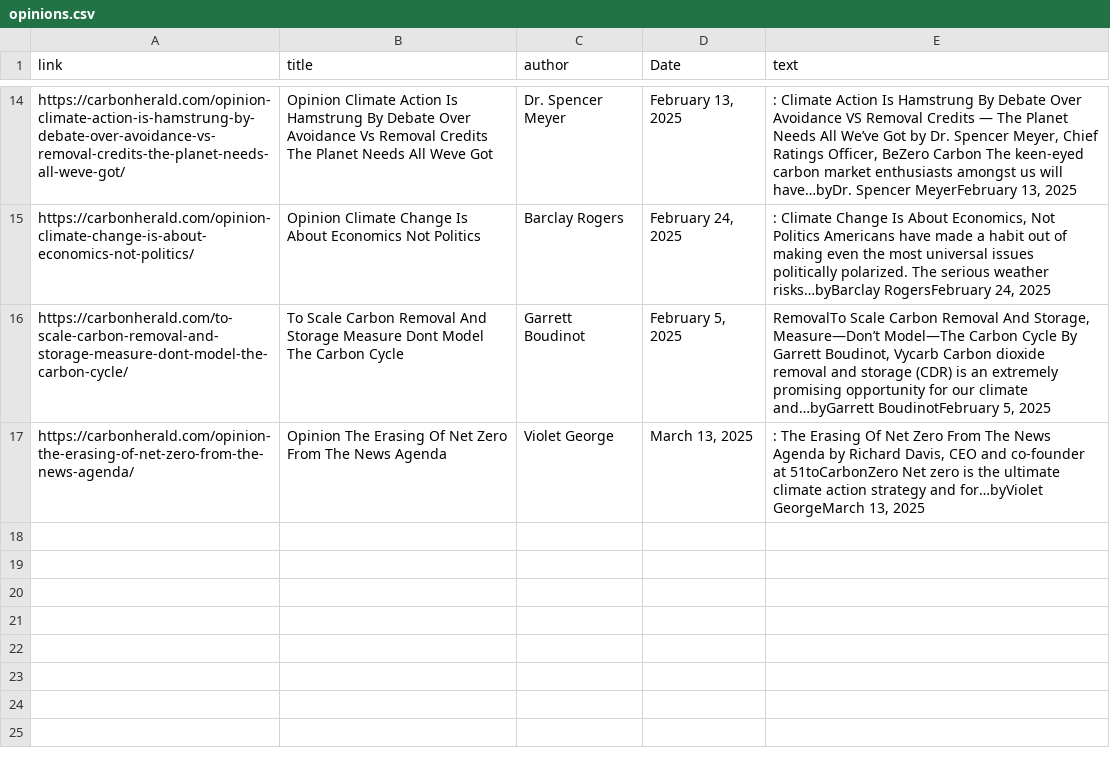
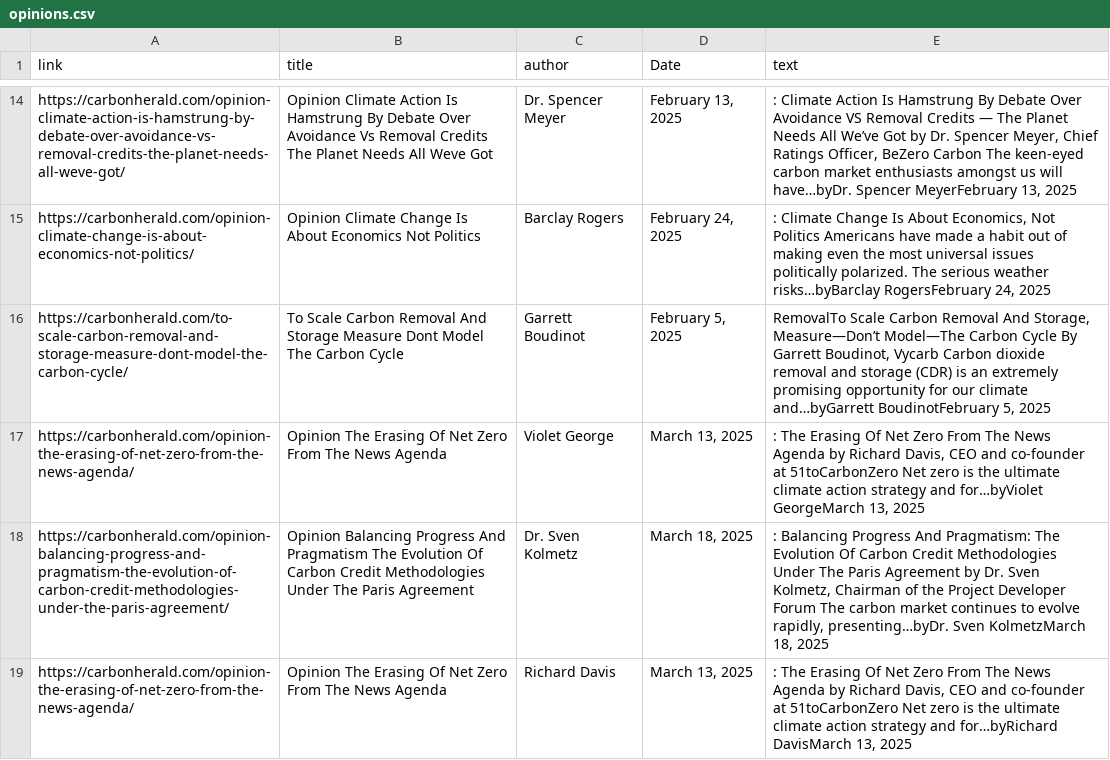
Before and after one commit to story000/Aerthos_frontend, a CSV file: public/pics/opinions.csv, drawn as a sheet; only a part is shown, gaps mark what is left out; the diff names each change by its address in the sheet, - before the commit and + after, or states it on an @@ line.

```diff
--- a/public/pics/opinions.csv
+++ b/public/pics/opinions.csv
+row 18: https://carbonherald.com/opinion-balancing-progress-and-pragmatism-the-evolution-of-carbon-credit-methodologies-under-the-paris-agreement/ | Opinion Balancing Progress And Pragmatism The Evolution Of Carbon Credit Methodologies Under The Paris Agreement | Dr. Sven Kolmetz | March 18, 2025 | : Balancing Progress And Pragmatism: The Evolution Of Carbon Credit Methodologies Under The Paris Agreement by Dr. Sven Kolmetz, Chairman of the Project Developer Forum The carbon market continues to evolve rapidly, presenting…byDr. Sven KolmetzMarch 18, 2025
+row 19: https://carbonherald.com/opinion-the-erasing-of-net-zero-from-the-news-agenda/ | Opinion The Erasing Of Net Zero From The News Agenda | Richard Davis | March 13, 2025 | : The Erasing Of Net Zero From The News Agenda by Richard Davis, CEO and co-founder at 51toCarbonZero Net zero is the ultimate climate action strategy and for…byRichard DavisMarch 13, 2025
```
Also changed, not shown: public/data/latest_price.csv, public/pics/signals.csv, 3 other files.
